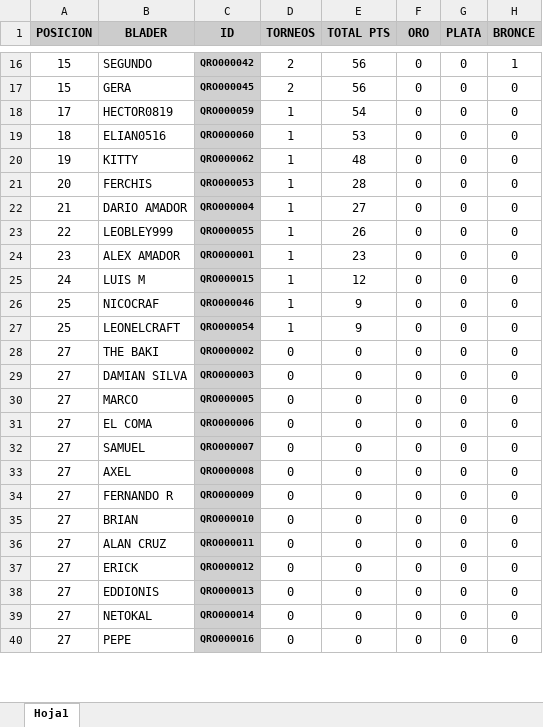
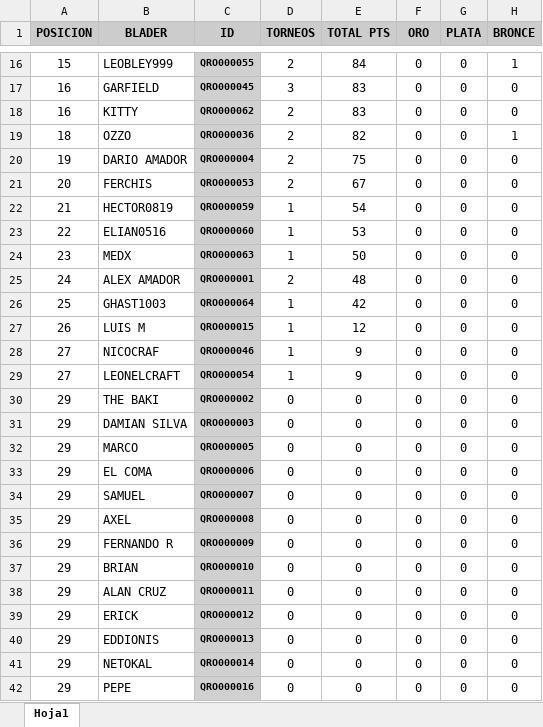
Before and after one commit to Oscar5552/rankingMFL, an Excel workbook: torneos/TOTALTORNEOS.xlsx, sheet Hoja1, drawn as a sheet; only a part is shown, gaps mark what is left out; values as stored, in another font and other column widths than the file's, no borders; removed rows and columns are numbered as before the commit, all else as after; the diff covers the shown part only; the diff names each change by its address in the sheet, - before the commit and + after, or states it on an @@ line.

Commit message:
torneo local 25 enenro fix total

```diff
--- a/torneos/TOTALTORNEOS.xlsx (sheet Hoja1)
+++ b/torneos/TOTALTORNEOS.xlsx (sheet Hoja1)
-B16 (BLADER): SEGUNDO
+B16 (BLADER): LEOBLEY999
-C16 (ID): QRO000042
+C16 (ID): QRO000055
-E16 (TOTAL PTS): 56
+E16 (TOTAL PTS): 84
+row 17: 16 | GARFIELD | QRO000045 | 3 | 83 | 0 | 0 | 0
+row 18: 16 | KITTY | QRO000062 | 2 | 83 | 0 | 0 | 0
+row 19: 18 | OZZO | QRO000036 | 2 | 82 | 0 | 0 | 1
+row 20: 19 | DARIO AMADOR | QRO000004 | 2 | 75 | 0 | 0 | 0
-A21 (POSICION): 15
+A21 (POSICION): 20
-B21 (BLADER): GERA
+B21 (BLADER): FERCHIS
-C21 (ID): QRO000045
+C21 (ID): QRO000053
-E21 (TOTAL PTS): 56
+E21 (TOTAL PTS): 67
-A22 (POSICION): 17
+A22 (POSICION): 21
-A23 (POSICION): 18
+A23 (POSICION): 22
-row 20: 19 | KITTY | QRO000062 | 1 | 48 | 0 | 0 | 0
-A24 (POSICION): 20
+A24 (POSICION): 23
-B24 (BLADER): FERCHIS
+B24 (BLADER): MEDX
-C24 (ID): QRO000053
+C24 (ID): QRO000063
-E24 (TOTAL PTS): 28
+E24 (TOTAL PTS): 50
-row 22: 21 | DARIO AMADOR | QRO000004 | 1 | 27 | 0 | 0 | 0
-row 23: 22 | LEOBLEY999 | QRO000055 | 1 | 26 | 0 | 0 | 0
-A25 (POSICION): 23
+A25 (POSICION): 24
-D25 (TORNEOS): 1
+D25 (TORNEOS): 2
-E25 (TOTAL PTS): 23
+E25 (TOTAL PTS): 48
+row 26: 25 | GHAST1003 | QRO000064 | 1 | 42 | 0 | 0 | 0
-A27 (POSICION): 24
+A27 (POSICION): 26
-A28:A29 (POSICION): 25
+A28:A29 (POSICION): 27
-A30:A42 (POSICION): 27
+A30:A42 (POSICION): 29
```
Also changed, not shown: 4 added rows, 4 removed rows and 49 edited cells elsewhere in this sheet.
